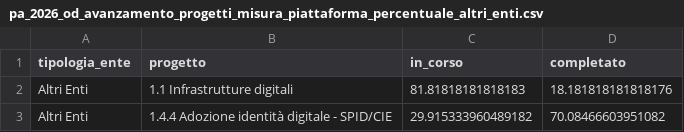
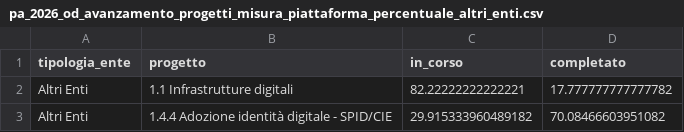
Before and after one commit to teamdigitale/padigitale2026-opendata, a CSV file: data/dataviz/pa_2026_od_avanzamento_progetti_misura_piattaforma_percentuale_altri_enti.csv, drawn as a sheet.

```diff
--- a/data/dataviz/pa_2026_od_avanzamento_progetti_misura_piattaforma_percentuale_altri_enti.csv
+++ b/data/dataviz/pa_2026_od_avanzamento_progetti_misura_piattaforma_percentuale_altri_enti.csv
@@ -1,3 +1,3 @@
 tipologia_ente;progetto;in_corso;completato
-Altri Enti;1.1 Infrastrutture digitali;81.81818181818183;18.181818181818176
+Altri Enti;1.1 Infrastrutture digitali;82.22222222222221;17.777777777777782
 Altri Enti;1.4.4 Adozione identità digitale - SPID/CIE;29.915333960489182;70.08466603951082
```
Also changed, not shown: data/dataviz/pa_2026_od_avanzamento_progetti_misura_piattaforma_percentuale.csv, data/dataviz/pa_2026_od_avanzamento_progetti_misura_piattaforma_percentuale_comuni.csv, 14 other files.
